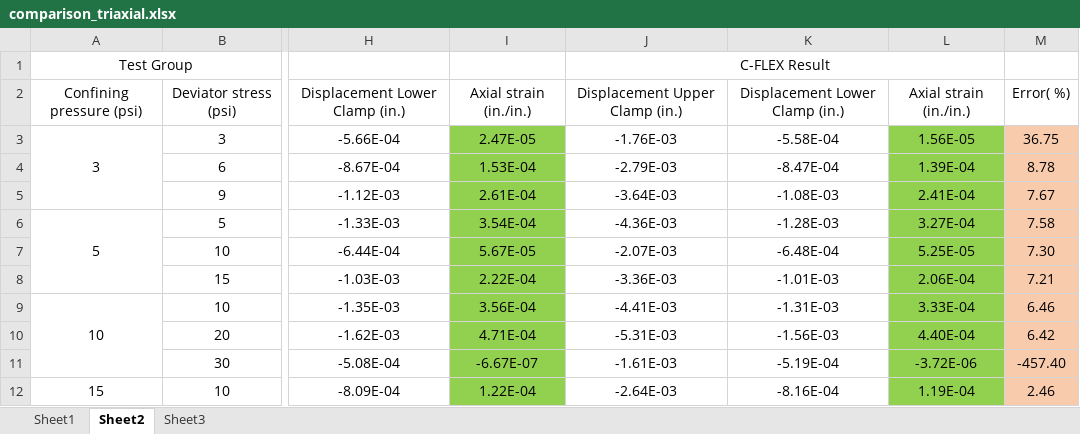
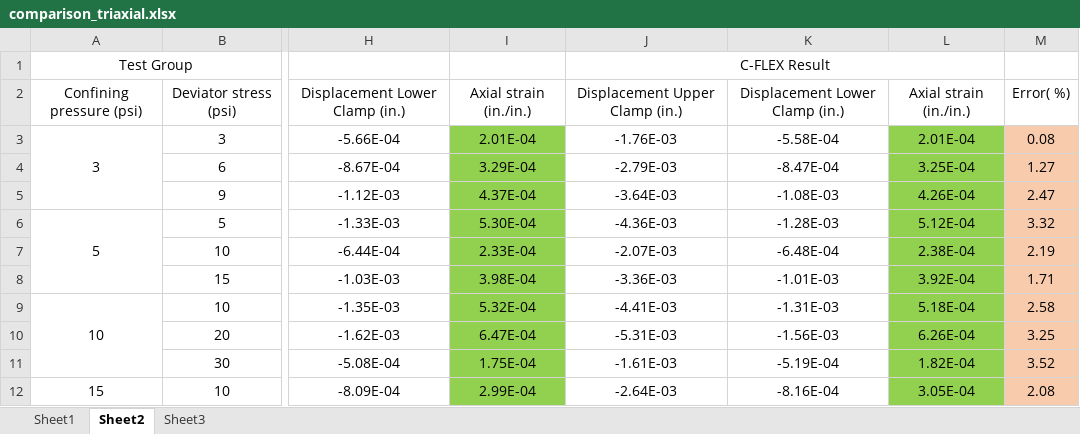
Before and after one commit to symphonylyh/FEM_old, an Excel workbook: FEM/Output/comparison_triaxial.xlsx, sheet Sheet2, drawn as a sheet; only a part is shown, gaps mark what is left out; values as stored, in another font and other column widths than the file's, no borders; charts and pictures not drawn; the diff covers the shown part only; the diff names each change by its address in the sheet, - before the commit and + after, or states it on an @@ line.

```diff
--- a/FEM/Output/comparison_triaxial.xlsx (sheet Sheet2)
+++ b/FEM/Output/comparison_triaxial.xlsx (sheet Sheet2)
-I3: 2.47E-05
+I3: 2.01E-04
-L3: 1.56E-05
+L3: 2.01E-04
-M3: 36.75
+M3: 0.08
-I4: 1.53E-04
+I4: 3.29E-04
-L4: 1.39E-04
+L4: 3.25E-04
-M4: 8.78
+M4: 1.27
-I5: 2.61E-04
+I5: 4.37E-04
-L5: 2.41E-04
+L5: 4.26E-04
-M5: 7.67
+M5: 2.47
-I6: 3.54E-04
+I6: 5.30E-04
-L6: 3.27E-04
+L6: 5.12E-04
-M6: 7.58
+M6: 3.32
-I7: 5.67E-05
+I7: 2.33E-04
-L7: 5.25E-05
+L7: 2.38E-04
-M7: 7.30
+M7: 2.19
-I8: 2.22E-04
+I8: 3.98E-04
-L8: 2.06E-04
+L8: 3.92E-04
-M8: 7.21
+M8: 1.71
-I9: 3.56E-04
+I9: 5.32E-04
-L9: 3.33E-04
+L9: 5.18E-04
-M9: 6.46
+M9: 2.58
-I10: 4.71E-04
+I10: 6.47E-04
-L10: 4.40E-04
+L10: 6.26E-04
-M10: 6.42
+M10: 3.25
-I11: -6.67E-07
+I11: 1.75E-04
-L11: -3.72E-06
+L11: 1.82E-04
-M11: -457.40
+M11: 3.52
-I12: 1.22E-04
+I12: 2.99E-04
-L12: 1.19E-04
+L12: 3.05E-04
-M12: 2.46
+M12: 2.08
```
Also changed, not shown: 65 edited cells elsewhere in this sheet, charts or pictures, 7 other files.
